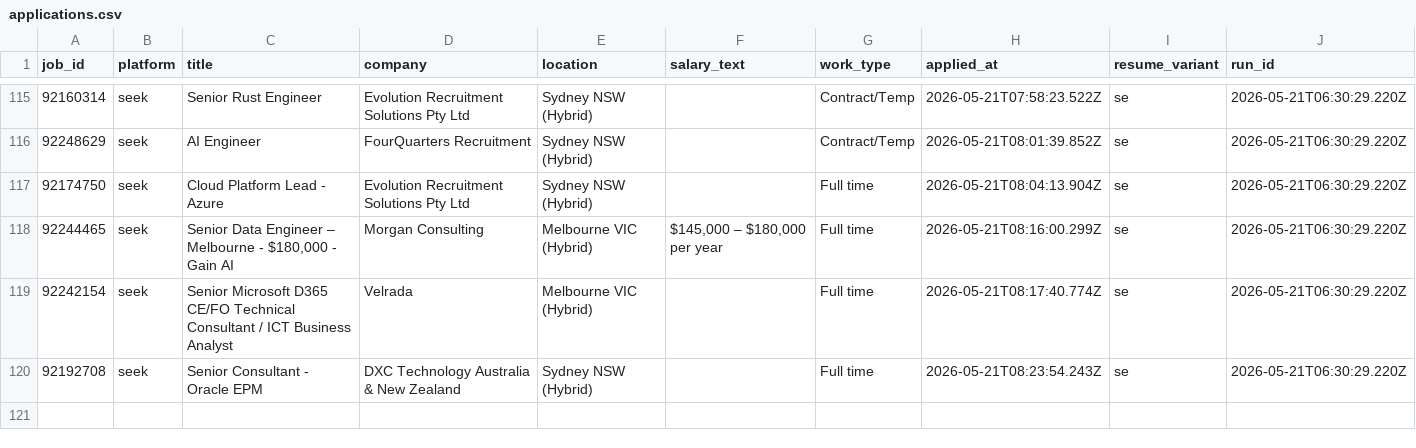
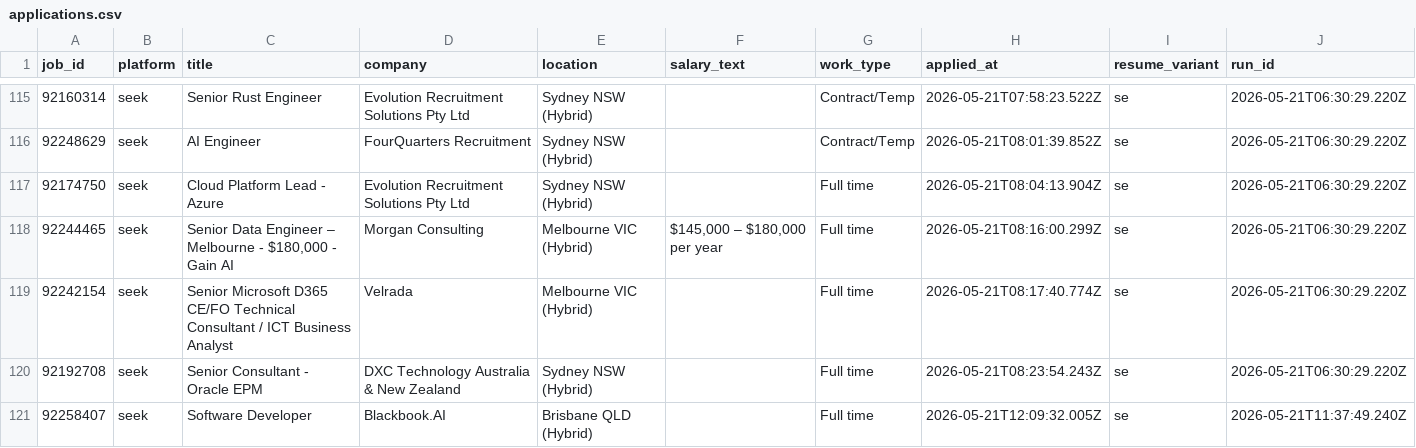
Before and after one commit to mohdrumman1/seek-automation, a CSV file: data/applications.csv, drawn as a sheet; only a part is shown, gaps mark what is left out; the diff names each change by its address in the sheet, - before the commit and + after, or states it on an @@ line.

```diff
--- a/data/applications.csv
+++ b/data/applications.csv
+row 121: 92258407 | seek | Software Developer | Blackbook.AI | Brisbane QLD (Hybrid) |  | Full time | 2026-05-21T12:09:32.005Z | se | 2026-05-21T11:37:49.240Z
```
Also changed, not shown: data/failed_jobs.csv, data/runs.csv, 4 other files.
